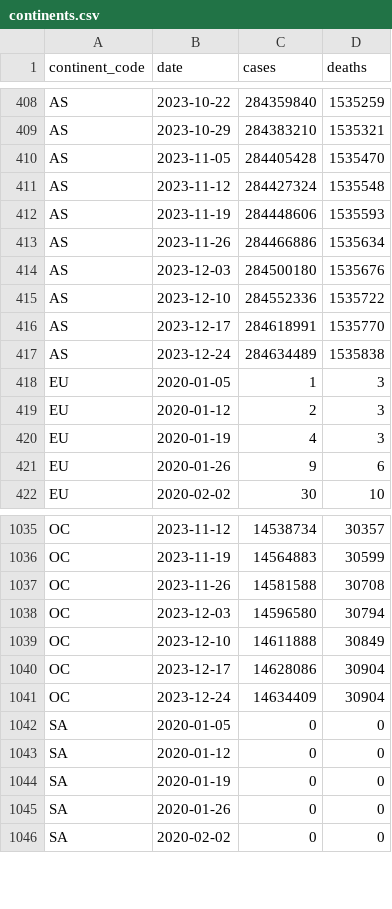
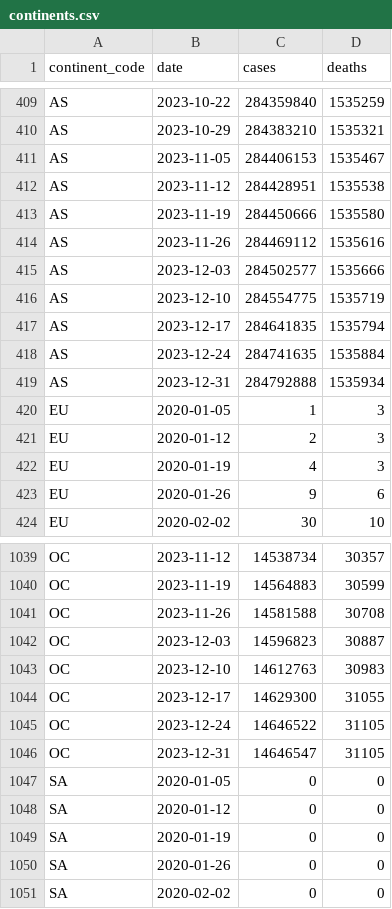
Before and after one commit to covid-open-data/xform-casecount-who, a CSV file: output/continents.csv, drawn as a sheet; only a part is shown, gaps mark what is left out; the diff covers the shown part only.

```diff
--- a/output/continents.csv
+++ b/output/continents.csv
@@ -409,10 +410,11 @@ AS,2023-10-22,284359840,1535259
 AS,2023-10-29,284383210,1535321
-AS,2023-11-05,284405428,1535470
-AS,2023-11-12,284427324,1535548
-AS,2023-11-19,284448606,1535593
-AS,2023-11-26,284466886,1535634
-AS,2023-12-03,284500180,1535676
-AS,2023-12-10,284552336,1535722
-AS,2023-12-17,284618991,1535770
-AS,2023-12-24,284634489,1535838
+AS,2023-11-05,284406153,1535467
+AS,2023-11-12,284428951,1535538
+AS,2023-11-19,284450666,1535580
+AS,2023-11-26,284469112,1535616
+AS,2023-12-03,284502577,1535666
+AS,2023-12-10,284554775,1535719
+AS,2023-12-17,284641835,1535794
+AS,2023-12-24,284741635,1535884
+AS,2023-12-31,284792888,1535934
 EU,2020-01-05,1,3
@@ -1037,6 +1041,7 @@ OC,2023-11-19,14564883,30599
 OC,2023-11-26,14581588,30708
-OC,2023-12-03,14596580,30794
-OC,2023-12-10,14611888,30849
-OC,2023-12-17,14628086,30904
-OC,2023-12-24,14634409,30904
+OC,2023-12-03,14596823,30887
+OC,2023-12-10,14612763,30983
+OC,2023-12-17,14629300,31055
+OC,2023-12-24,14646522,31105
+OC,2023-12-31,14646547,31105
 SA,2020-01-05,0,0
```
Also changed, not shown: 4 added rows and 72 edited cells elsewhere in this file, output/global.csv, output/who_regions.csv, 1 other file.
